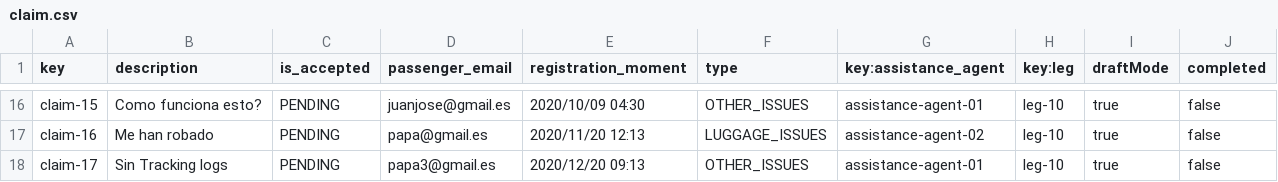
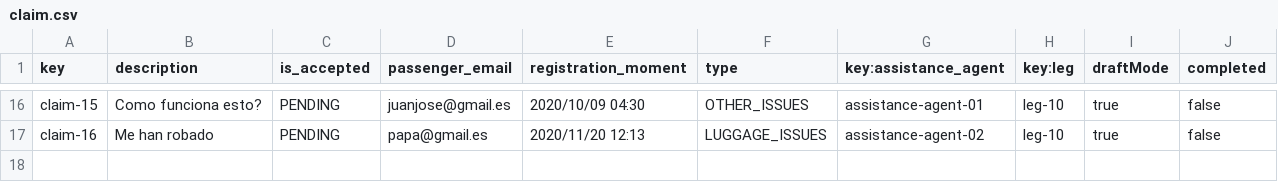
Before and after one commit to Emilio-115/DP2-Acme-ANS, a CSV file: src/main/resources/WEB-INF/data/sample/claim.csv, drawn as a sheet; only a part is shown, gaps mark what is left out; the diff names each change by its address in the sheet, - before the commit and + after, or states it on an @@ line.

Commit message:
fix: :ambulance: error 100% coverage y sample

```diff
--- a/src/main/resources/WEB-INF/data/sample/claim.csv
+++ b/src/main/resources/WEB-INF/data/sample/claim.csv
-row 18: claim-17 | Sin Tracking logs | PENDING | papa3@gmail.es | 2020/12/20 09:13 | OTHER_ISSUES | assistance-agent-01 | leg-10 | true | false
```
Also changed, not shown: src/main/resources/WEB-INF/data/sample/tracking-log.csv, 1 other file.
